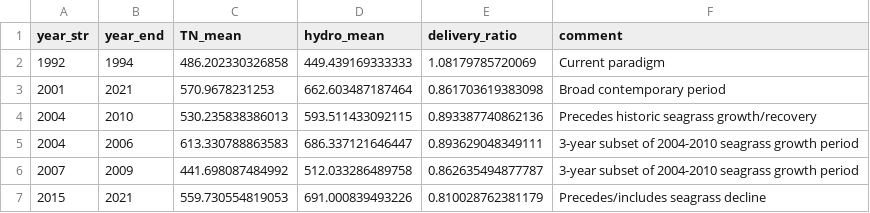
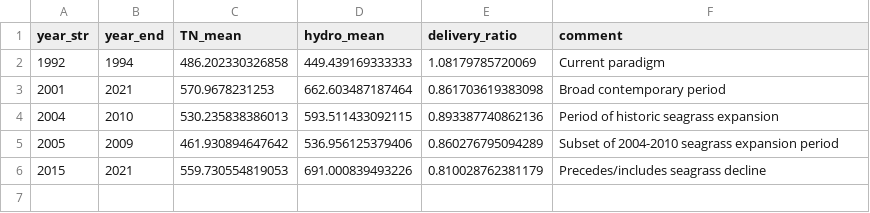
Before and after one commit to tbep-tech/otbasscap-data, a CSV file: data/hydro_refperiods.csv, drawn as a sheet.

Commit message:
updated reference periods

```diff
--- a/data/hydro_refperiods.csv
+++ b/data/hydro_refperiods.csv
@@ -3,5 +3,4 @@
 2001,2021,570.9678231253,662.603487187464,0.861703619383098,"Broad contemporary period"
-2004,2010,530.235838386013,593.511433092115,0.893387740862136,"Precedes historic seagrass growth/recovery"
-2004,2006,613.330788863583,686.337121646447,0.893629048349111,"3-year subset of 2004-2010 seagrass growth period"
-2007,2009,441.698087484992,512.033286489758,0.862635494877787,"3-year subset of 2004-2010 seagrass growth period"
+2004,2010,530.235838386013,593.511433092115,0.893387740862136,"Period of historic seagrass expansion"
+2005,2009,461.930894647642,536.956125379406,0.860276795094289,"Subset of 2004-2010 seagrass expansion period"
 2015,2021,559.730554819053,691.000839493226,0.810028762381179,"Precedes/includes seagrass decline"
```
Also changed, not shown: 1 other file.
